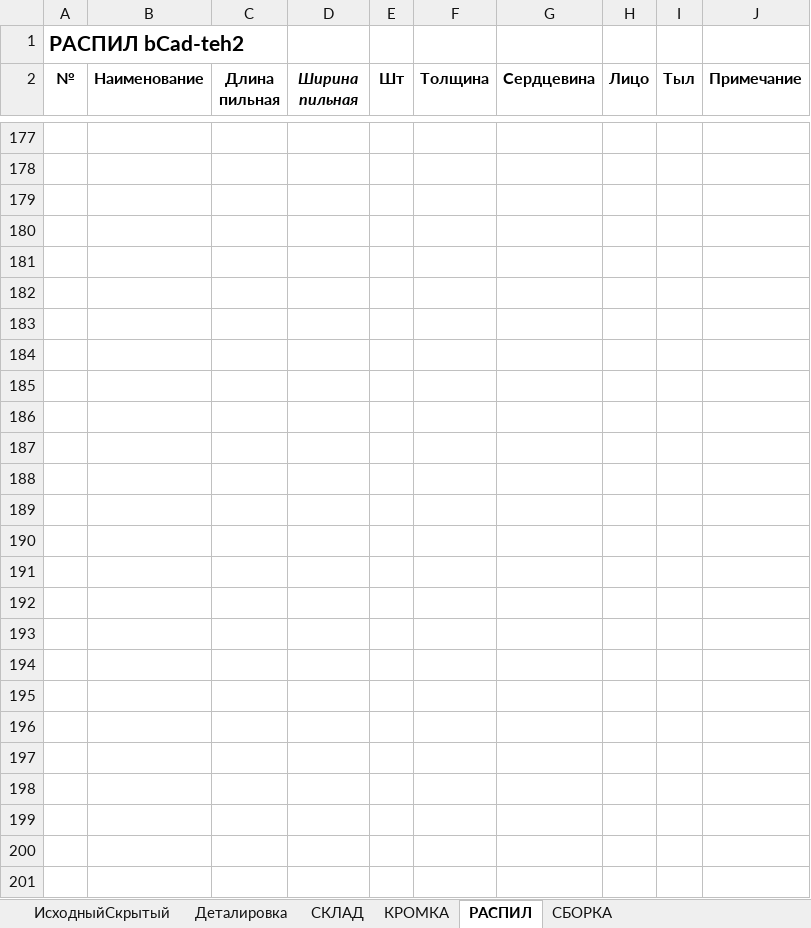
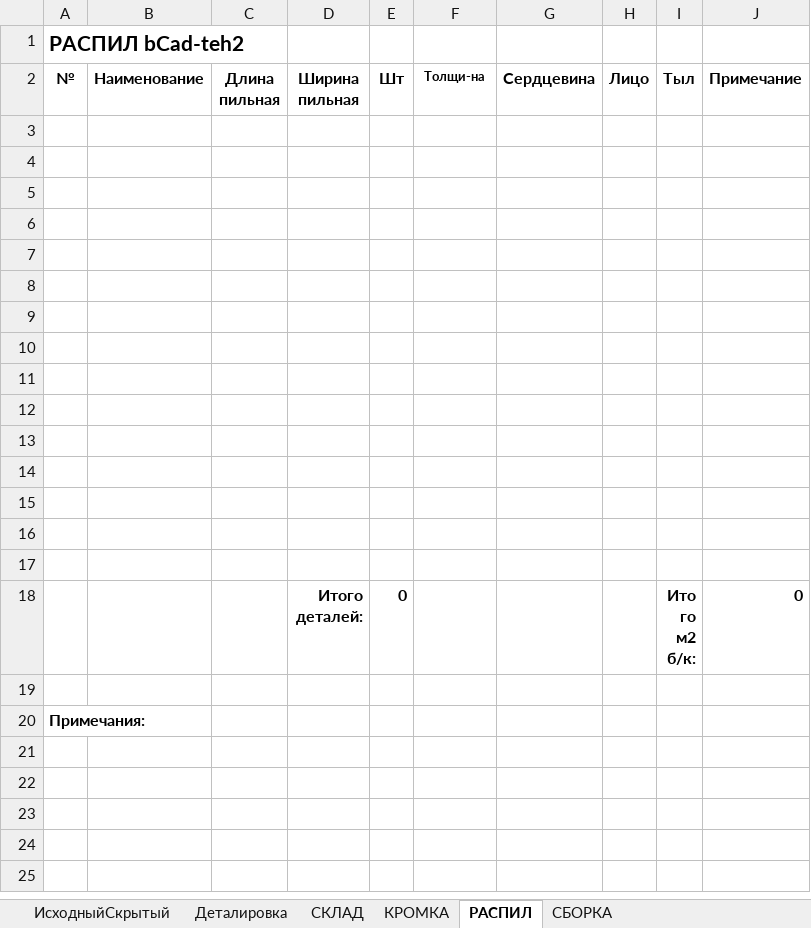
Before and after one commit to Skiffax/tehnologSochi, an Excel workbook: Деталировка+Склад. tehnolog5.xlsm, sheet РАСПИЛ, drawn as a sheet; only a part is shown, gaps mark what is left out; the shorter side is filled out with more unchanged rows; values as stored, in another font and other column widths than the file's, no borders; charts and pictures not drawn; the diff covers the shown part only; the diff names each change by its address in the sheet, - before the commit and + after, or states it on an @@ line.

Commit message:
Add files via upload
Добавлен Autofit во все листы (СБОРКА, РАСПИЛ, КРОМКА)
Добавлено форматирование столбцов под Cutting3

```diff
--- a/Деталировка+Склад. tehnolog5.xlsm (sheet РАСПИЛ)
+++ b/Деталировка+Склад. tehnolog5.xlsm (sheet РАСПИЛ)
-D2 italic: on
+D2 italic: off
-F2: Толщина
+F2: Толщи-на
@@ F2 text size: smaller @@
-row 177: (empty)
-row 178: (empty)
-row 179: (empty)
-row 180: (empty)
-row 181: (empty)
-row 182: (empty)
-row 183: (empty)
-row 184: (empty)
-row 185: (empty)
-row 186: (empty)
-row 187: (empty)
-row 188: (empty)
-row 189: (empty)
-row 190: (empty)
-row 191: (empty)
-row 192: (empty)
-row 193: (empty)
-row 194: (empty)
```
Also changed, not shown: 174 removed rows elsewhere in this sheet, sheet СБОРКА, charts or pictures.
